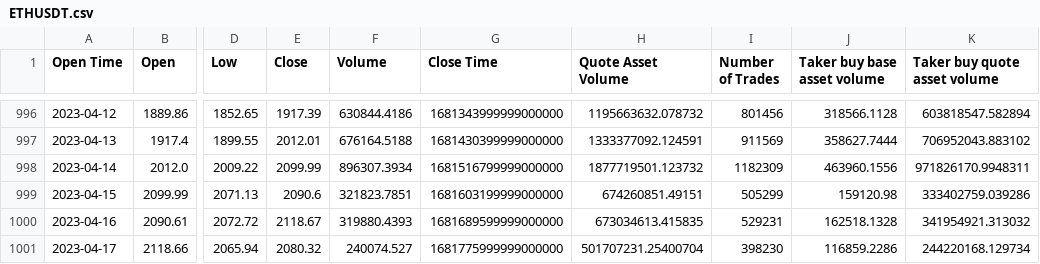
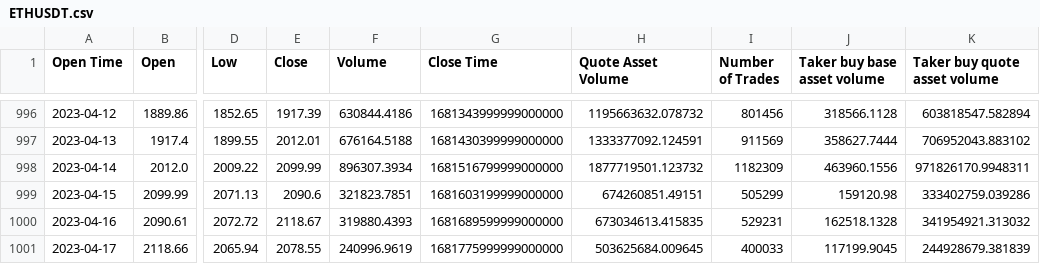
Before and after one commit to Sheekovic/MLTB, a CSV file: ETHUSDT.csv, drawn as a sheet; only a part is shown, gaps mark what is left out; the diff names each change by its address in the sheet, - before the commit and + after, or states it on an @@ line.

Commit message:
ETHUSDT DATA

```diff
--- a/ETHUSDT.csv
+++ b/ETHUSDT.csv
-E1001 (Close): 2080.32
+E1001 (Close): 2078.55
-F1001 (Volume): 240074.527
+F1001 (Volume): 240996.9619
-H1001 (Quote Asset Volume): 501707231.25400704
+H1001 (Quote Asset Volume): 503625684.009645
-I1001 (Number of Trades): 398230
+I1001 (Number of Trades): 400033
-J1001 (Taker buy base asset volume): 116859.2286
+J1001 (Taker buy base asset volume): 117199.9045
-K1001 (Taker buy quote asset volume): 244220168.129734
+K1001 (Taker buy quote asset volume): 244928679.381839
```
